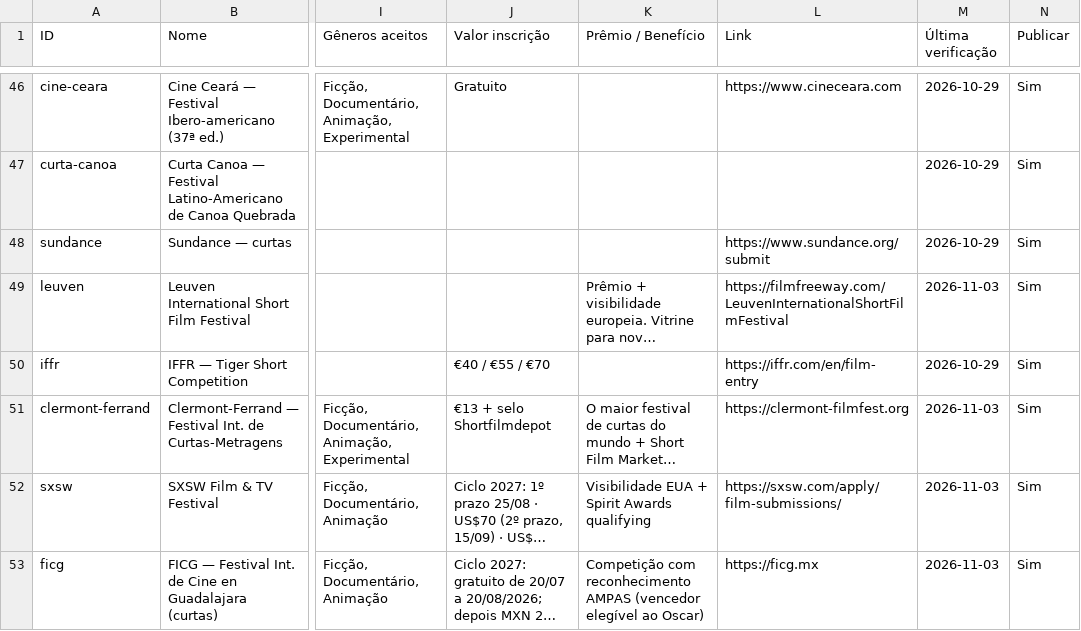
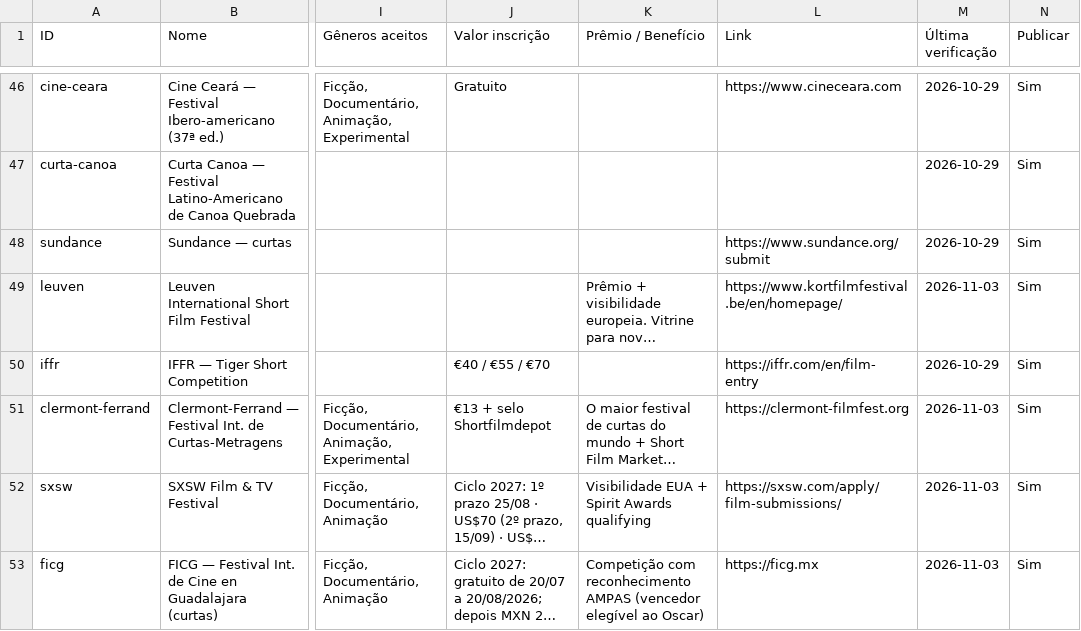
Before and after one commit to aeathayde-coder/radar-de-curtas, a CSV file: site/dados/festivais.csv, drawn as a sheet; only a part is shown, gaps mark what is left out; long unchanged cells end in …; the diff names each change by its address in the sheet, - before the commit and + after, or states it on an @@ line.

```diff
--- a/site/dados/festivais.csv
+++ b/site/dados/festivais.csv
-L49 (Link): https://filmfreeway.com/LeuvenInternationalShortFilmFestival
+L49 (Link): https://www.kortfilmfestival.be/en/homepage/
```
